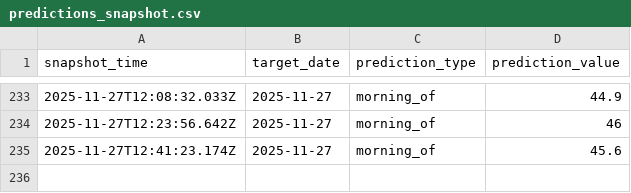
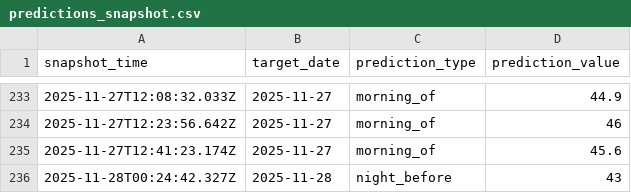
Before and after one commit to hwaheed13/nws-forecast-logger, a CSV file: predictions_snapshot.csv, drawn as a sheet; only a part is shown, gaps mark what is left out; the diff names each change by its address in the sheet, - before the commit and + after, or states it on an @@ line.

Commit message:
Log night_before prediction for 2025-11-28

```diff
--- a/predictions_snapshot.csv
+++ b/predictions_snapshot.csv
+row 236: 2025-11-28T00:24:42.327Z | 2025-11-28 | night_before | 43
```
